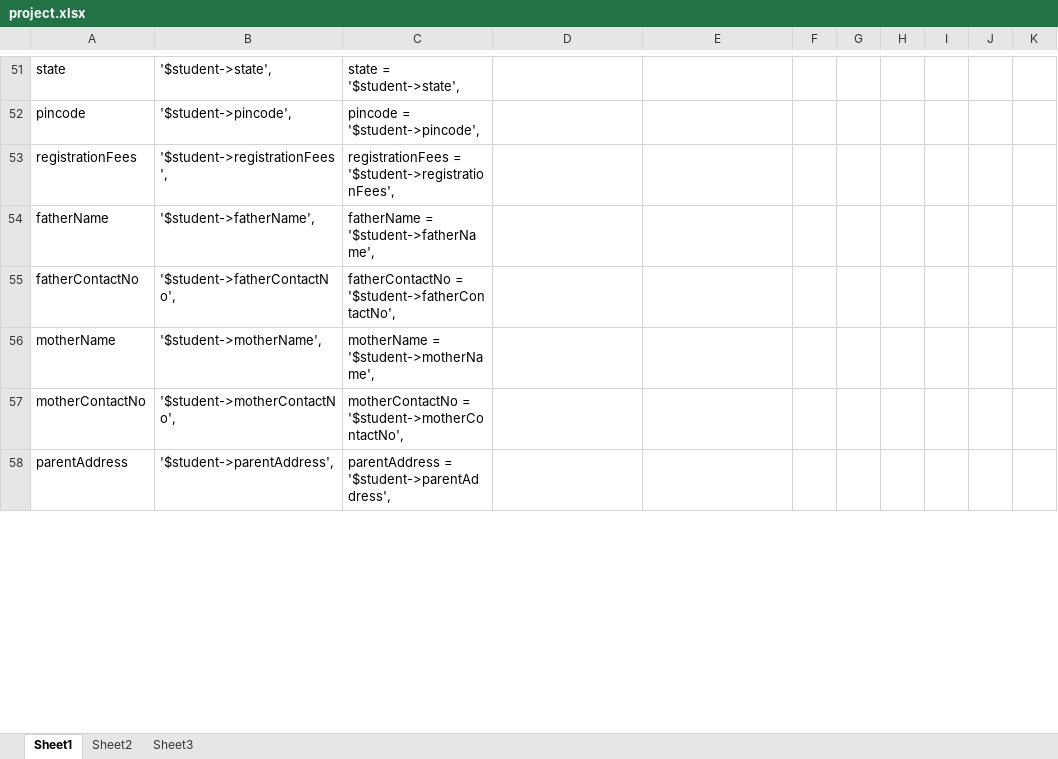
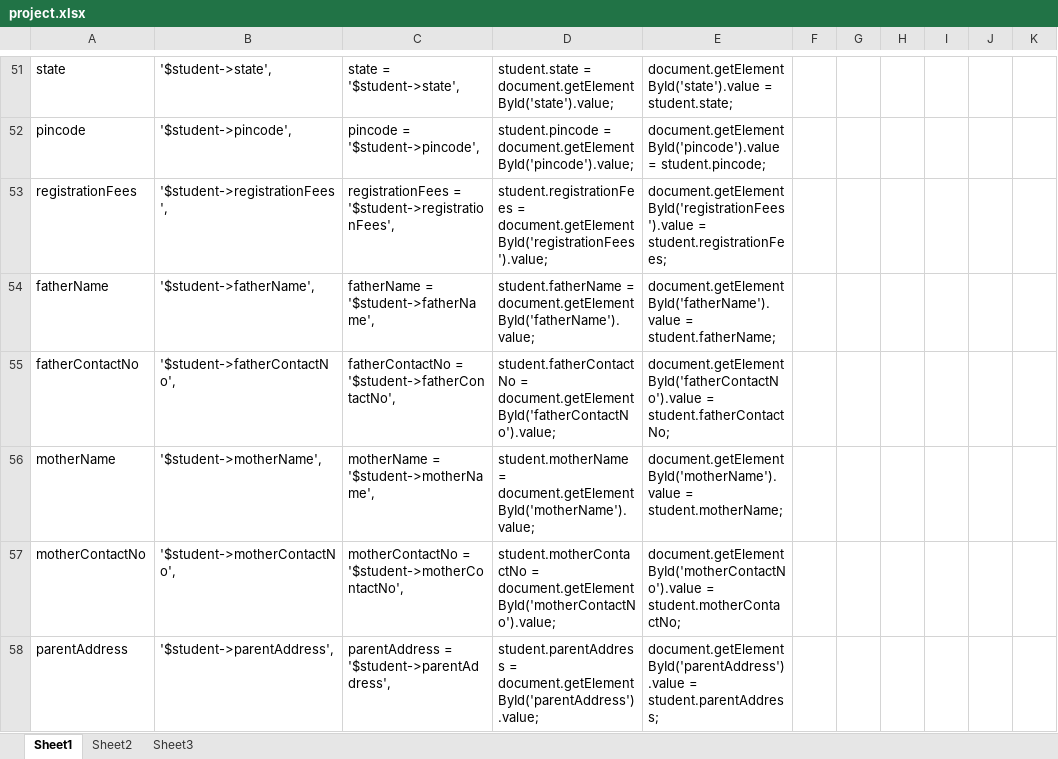
Before and after one commit to abhiyankgoyal/internshipProject, an Excel workbook: project.xlsx, sheet Sheet1, drawn as a sheet; only a part is shown, gaps mark what is left out; values as stored, in another font and other column widths than the file's, no borders; the diff covers the shown part only; the diff names each change by its address in the sheet, - before the commit and + after, or states it on an @@ line.

```diff
--- a/project.xlsx (sheet Sheet1)
+++ b/project.xlsx (sheet Sheet1)
-D51: (empty)
+D51: student.state = document.getElementById('state').value;
-E51: (empty)
+E51: document.getElementById('state').value = student.state;
-D52: (empty)
+D52: student.pincode = document.getElementById('pincode').value;
-E52: (empty)
+E52: document.getElementById('pincode').value = student.pincode;
-D53: (empty)
+D53: student.registrationFees = document.getElementById('registrationFees').value;
-E53: (empty)
+E53: document.getElementById('registrationFees').value = student.registrationFees;
-D54: (empty)
+D54: student.fatherName = document.getElementById('fatherName').value;
-E54: (empty)
+E54: document.getElementById('fatherName').value = student.fatherName;
-D55: (empty)
+D55: student.fatherContactNo = document.getElementById('fatherContactNo').value;
-E55: (empty)
+E55: document.getElementById('fatherContactNo').value = student.fatherContactNo;
-D56: (empty)
+D56: student.motherName = document.getElementById('motherName').value;
-E56: (empty)
+E56: document.getElementById('motherName').value = student.motherName;
-D57: (empty)
+D57: student.motherContactNo = document.getElementById('motherContactNo').value;
-E57: (empty)
+E57: document.getElementById('motherContactNo').value = student.motherContactNo;
-D58: (empty)
+D58: student.parentAddress = document.getElementById('parentAddress').value;
-E58: (empty)
+E58: document.getElementById('parentAddress').value = student.parentAddress;
```
Also changed, not shown: 68 edited cells elsewhere in this sheet, 4 other files.
